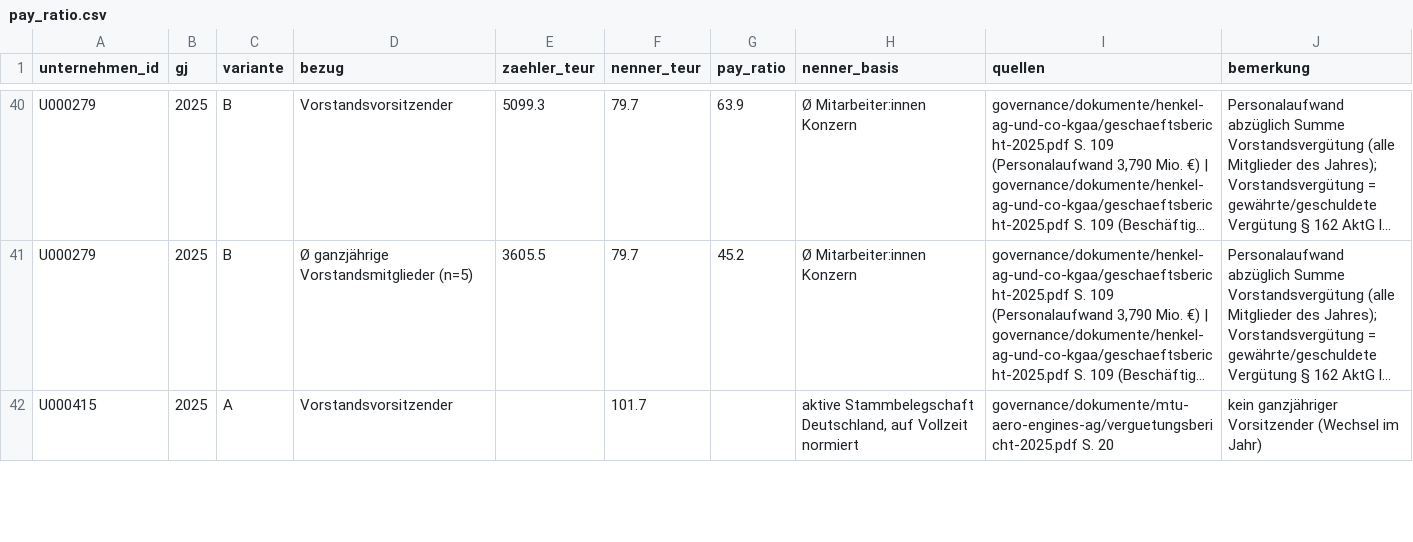
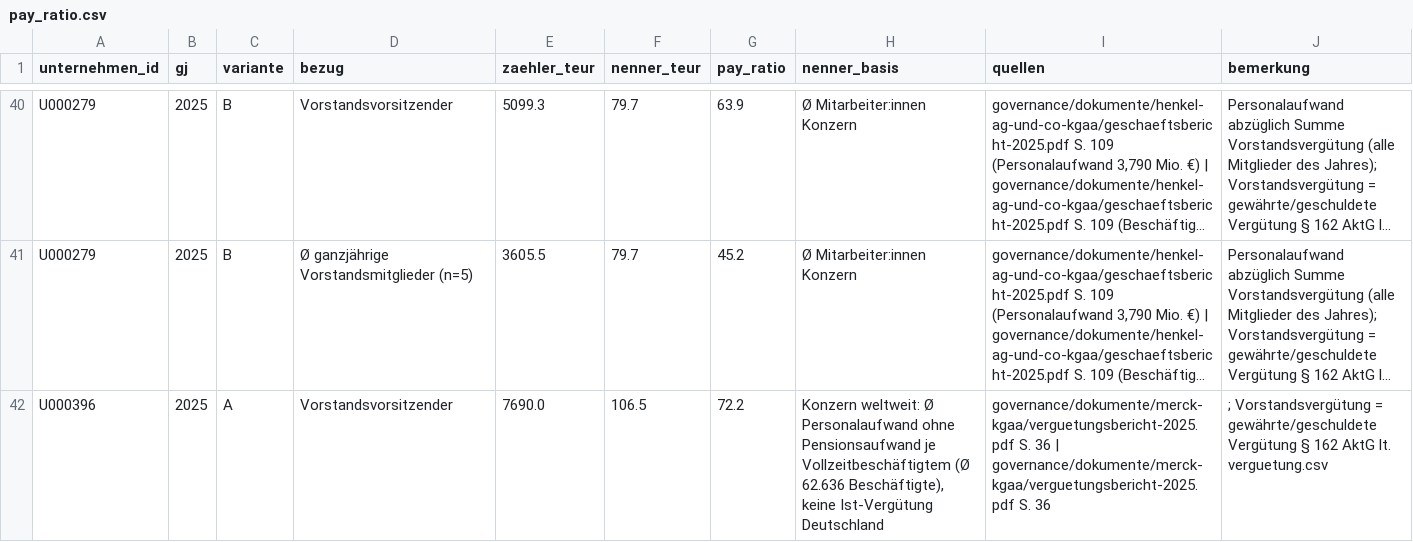
Before and after one commit to chillkrote/Unternehmenskennzahlen, a CSV file: governance/berechnungen/pay_ratio.csv, drawn as a sheet; only a part is shown, gaps mark what is left out; the shorter side is filled out with more unchanged rows; long unchanged cells end in …; the diff covers the shown part only; the diff names each change by its address in the sheet, - before the commit and + after, or states it on an @@ line.

```diff
--- a/governance/berechnungen/pay_ratio.csv
+++ b/governance/berechnungen/pay_ratio.csv
+row 42: U000396 | 2025 | A | Vorstandsvorsitzender | 7690.0 | 106.5 | 72.2 | Konzern weltweit: Ø Personalaufwand ohne Pensionsaufwand je Vollzeitbeschäftigtem (Ø 62.636 Beschäftigte), keine Ist-Vergütung Deutschland | governance/dokumente/merck-kgaa/verguetungsbericht-2025.pdf S. 36 | governance/dokumente/merck-kgaa/verguetungsbericht-2025.pdf S. 36 | ; Vorstandsvergütung = gewährte/geschuldete Vergütung § 162 AktG lt. verguetung.csv
```
Also changed, not shown: 3 added rows elsewhere in this file, governance/berechnungen/gender_pay_gap_vorstand.csv, governance/berechnungen/geschlecht_belege.csv, 10 other files.
